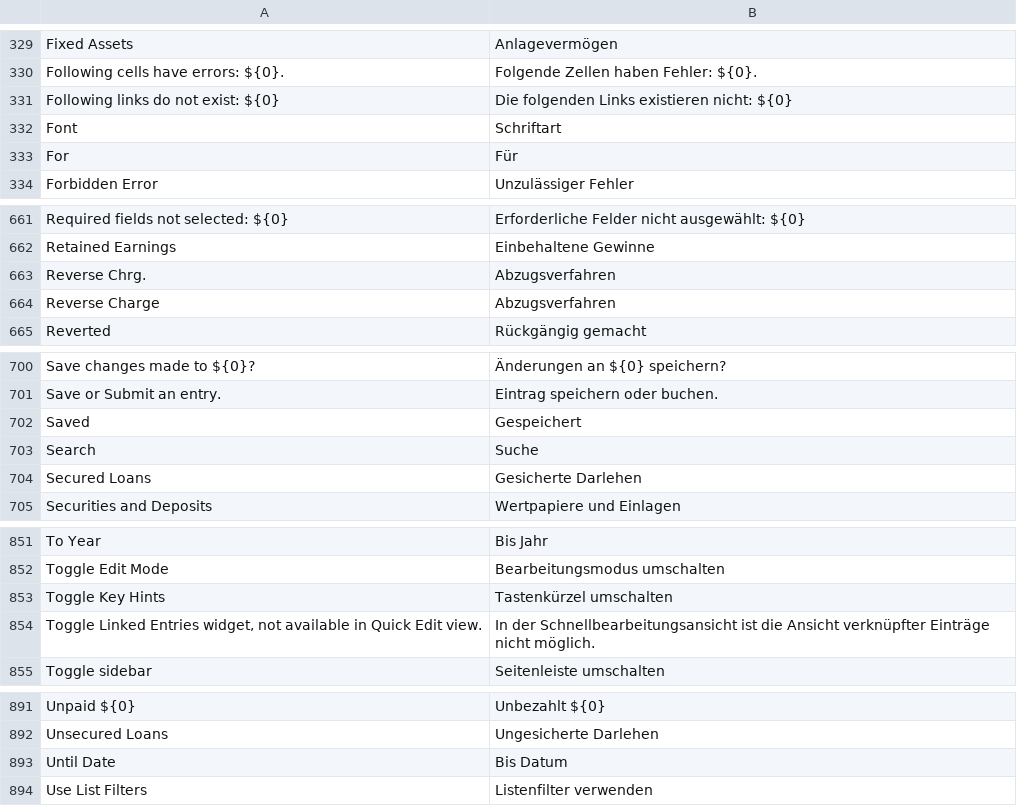
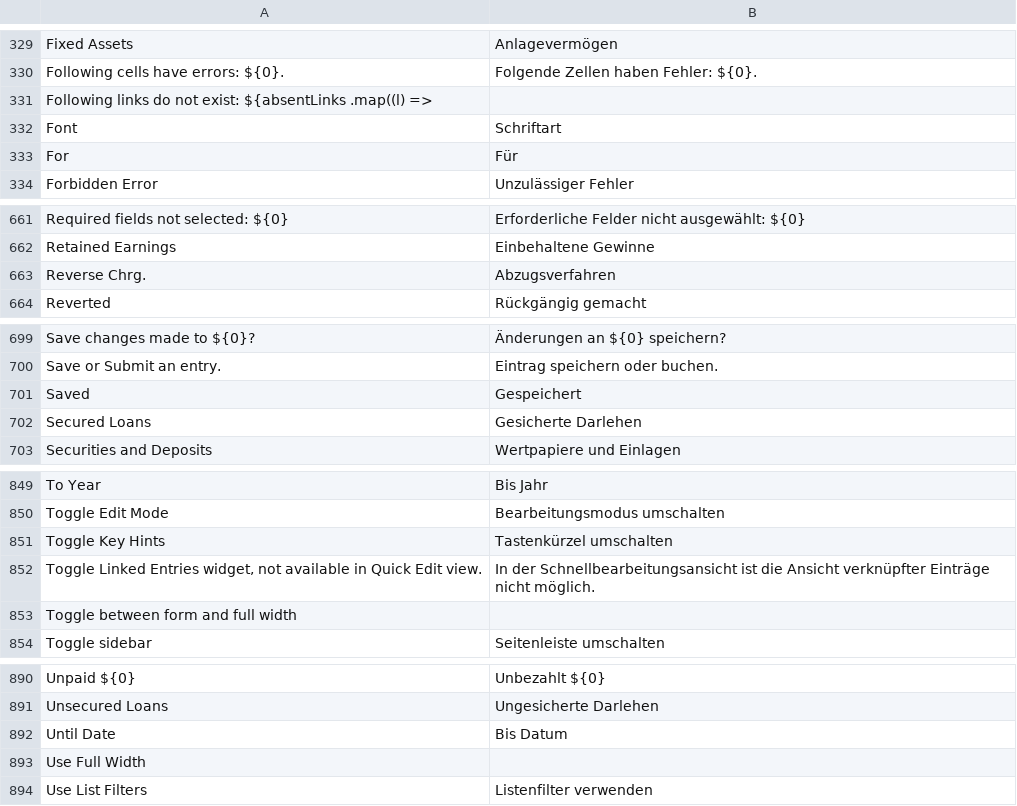
Before and after one commit to jaylee137/books, a CSV file: translations/de.csv, drawn as a sheet; only a part is shown, gaps mark what is left out; removed rows and columns are numbered as before the commit, all else as after; the diff names each change by its address in the sheet, - before the commit and + after, or states it on an @@ line.

Commit message:
chore: remove redundant double quotes - format is set by `yarn script:translate -l de`

```diff
--- a/translations/de.csv
+++ b/translations/de.csv
-row 331: Following links do not exist: ${0} | Die folgenden Links existieren nicht: ${0}
+row 331: Following links do not exist: ${absentLinks .map((l) =>
-row 664: Reverse Charge | Abzugsverfahren
-row 703: Search | Suche
+row 853: Toggle between form and full width
+row 893: Use Full Width
```
